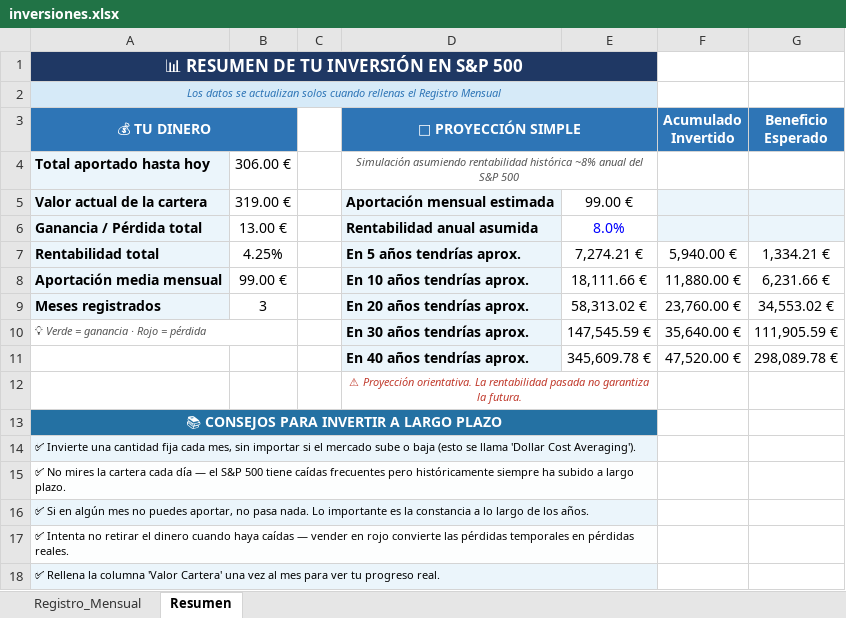
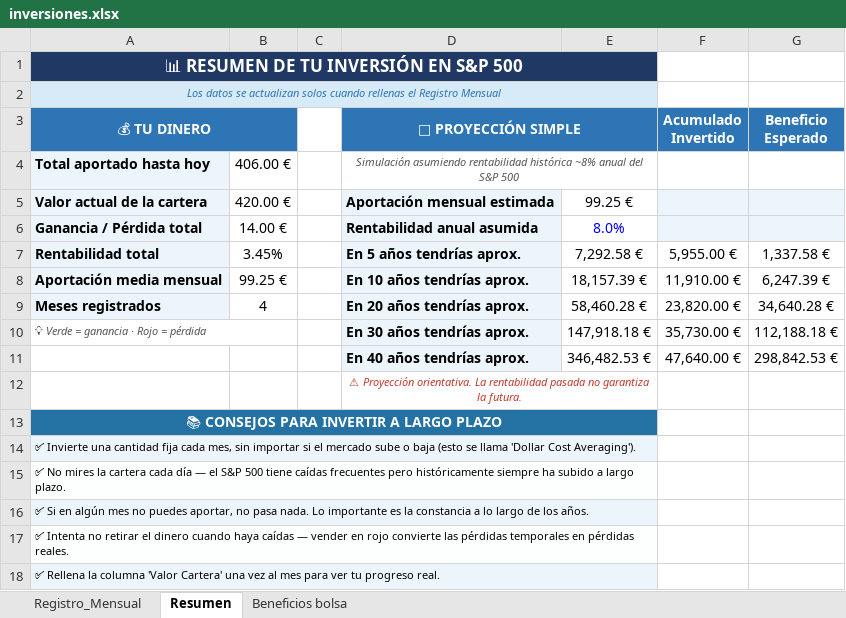
Before and after one commit to marioaragon/inversiones, an Excel workbook: inversiones.xlsx, sheet Resumen, drawn as a sheet; values as stored, in another font and other column widths than the file's, no borders; removed rows and columns are numbered as before the commit, all else as after; the diff names each change by its address in the sheet, - before the commit and + after, or states it on an @@ line.

```diff
--- a/inversiones.xlsx (sheet Resumen)
+++ b/inversiones.xlsx (sheet Resumen)
+sheet tab: Beneficios bolsa
-B4: 306.00 €
+B4: 406.00 €
-B5: 319.00 €
+B5: 420.00 €
-E5: 99.00 €
+E5: 99.25 €
-B6: 13.00 €
+B6: 14.00 €
-B7: 4.25%
+B7: 3.45%
-E7: 7,274.21 €
+E7: 7,292.58 €
-F7 (Acumulado Invertido): 5,940.00 €
+F7 (Acumulado Invertido): 5,955.00 €
-G7 (Beneficio Esperado): 1,334.21 €
+G7 (Beneficio Esperado): 1,337.58 €
-B8: 99.00 €
+B8: 99.25 €
-E8: 18,111.66 €
+E8: 18,157.39 €
-F8 (Acumulado Invertido): 11,880.00 €
+F8 (Acumulado Invertido): 11,910.00 €
-G8 (Beneficio Esperado): 6,231.66 €
+G8 (Beneficio Esperado): 6,247.39 €
-B9: 3
+B9: 4
-E9: 58,313.02 €
+E9: 58,460.28 €
-F9 (Acumulado Invertido): 23,760.00 €
+F9 (Acumulado Invertido): 23,820.00 €
-G9 (Beneficio Esperado): 34,553.02 €
+G9 (Beneficio Esperado): 34,640.28 €
-E10: 147,545.59 €
+E10: 147,918.18 €
-F10 (Acumulado Invertido): 35,640.00 €
+F10 (Acumulado Invertido): 35,730.00 €
-G10 (Beneficio Esperado): 111,905.59 €
+G10 (Beneficio Esperado): 112,188.18 €
-row 11:  |  |  | En 40 años tendrías aprox. | 345,609.78 € | 47,520.00 € | 298,089.78 €
+row 11:  |  |  | En 40 años tendrías aprox. | 346,482.53 € | 47,640.00 € | 298,842.53 €
```
Also changed, not shown: sheet Registro_Mensual, 1 other file.
